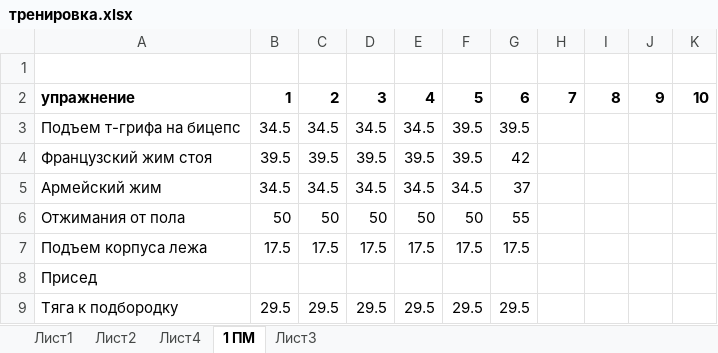
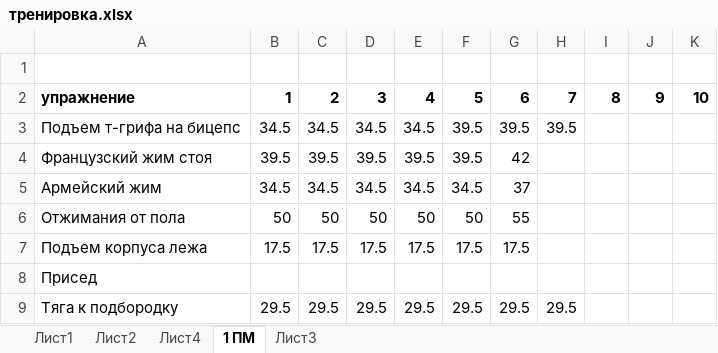
Before and after one commit to ksaruss/training, an Excel workbook: тренировка.xlsx, sheet 1 ПМ, drawn as a sheet; values as stored, in another font and other column widths than the file's, no borders; the diff names each change by its address in the sheet, - before the commit and + after, or states it on an @@ line.

```diff
--- a/тренировка.xlsx (sheet 1 ПМ)
+++ b/тренировка.xlsx (sheet 1 ПМ)
-H3: (empty)
+H3: 39.5
-H9: (empty)
+H9: 29.5
```
Also changed, not shown: 5 other files.
